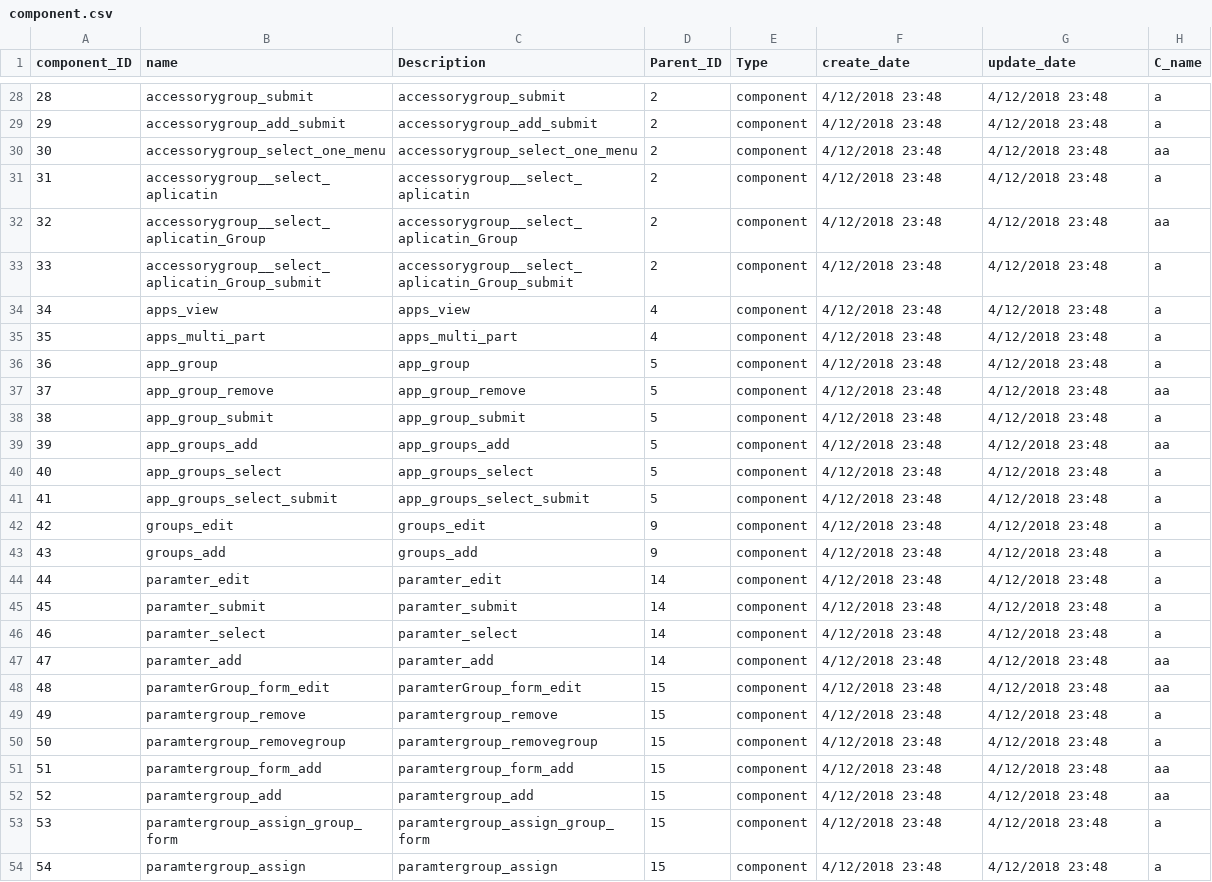
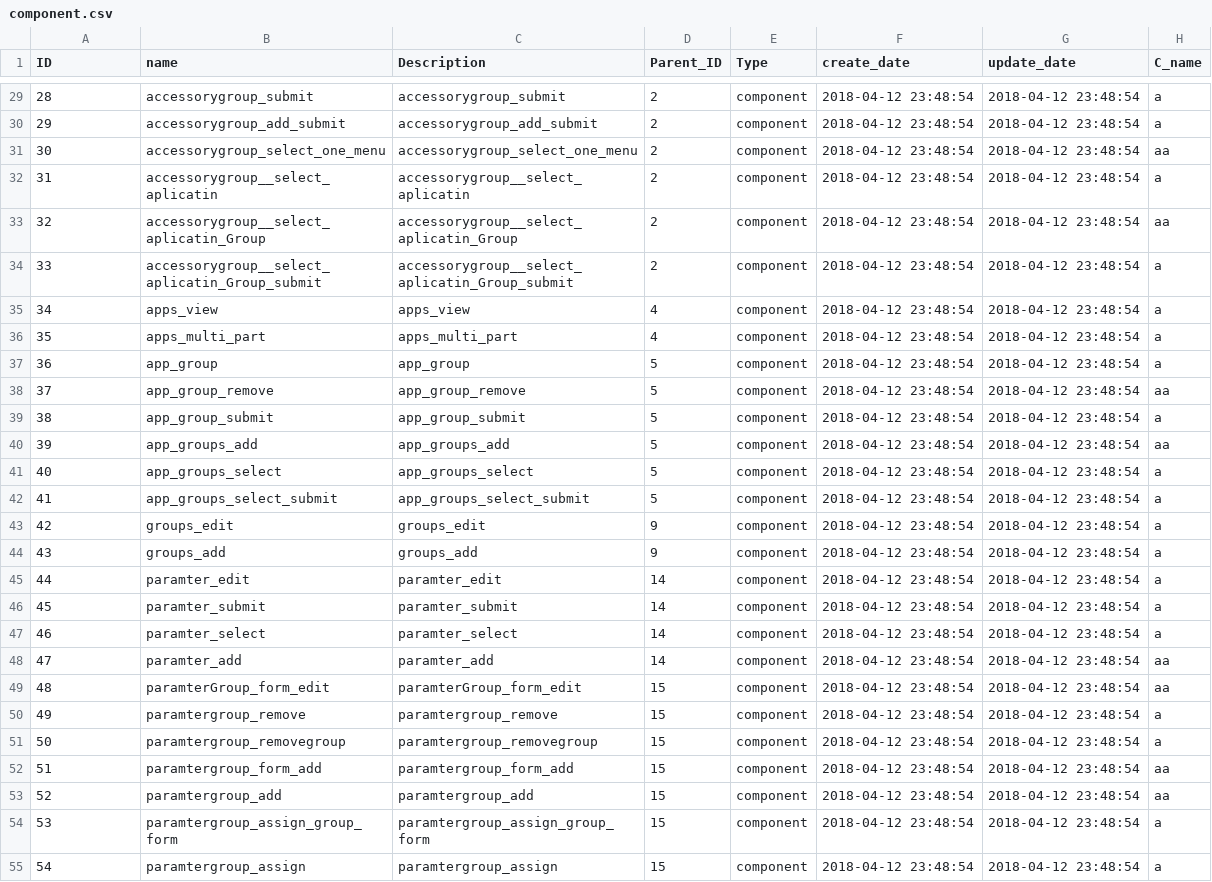
Before and after one commit to ahmedhamed105/GardianPro, a CSV file: files/test insert script/component.csv, drawn as a sheet; only a part is shown, gaps mark what is left out; addresses are those after the commit; the diff covers the shown part only; the diff names each change by its address in the sheet, - before the commit and + after, or states it on an @@ line.

```diff
--- a/files/test insert script/component.csv
+++ b/files/test insert script/component.csv
@@ column A (ID) renumbered in row 1 @@
-F29:F55 (create_date): 4/12/2018 23:48
+F29:F55 (create_date): 2018-04-12 23:48:54
-G29:G55 (update_date): 4/12/2018 23:48
+G29:G55 (update_date): 2018-04-12 23:48:54
```
Also changed, not shown: 1 added row and 80 edited cells elsewhere in this file, 18 other files.
